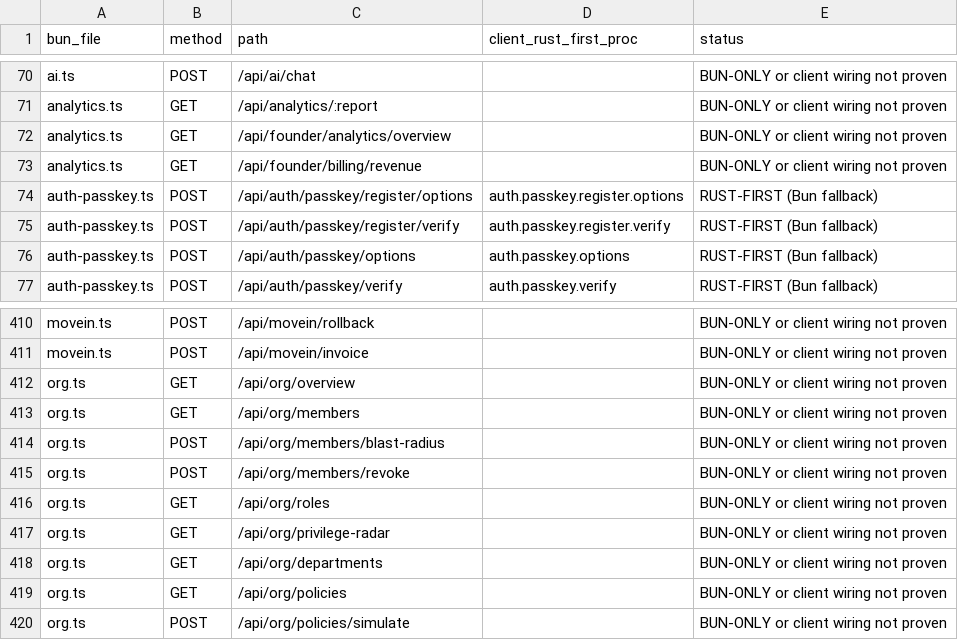
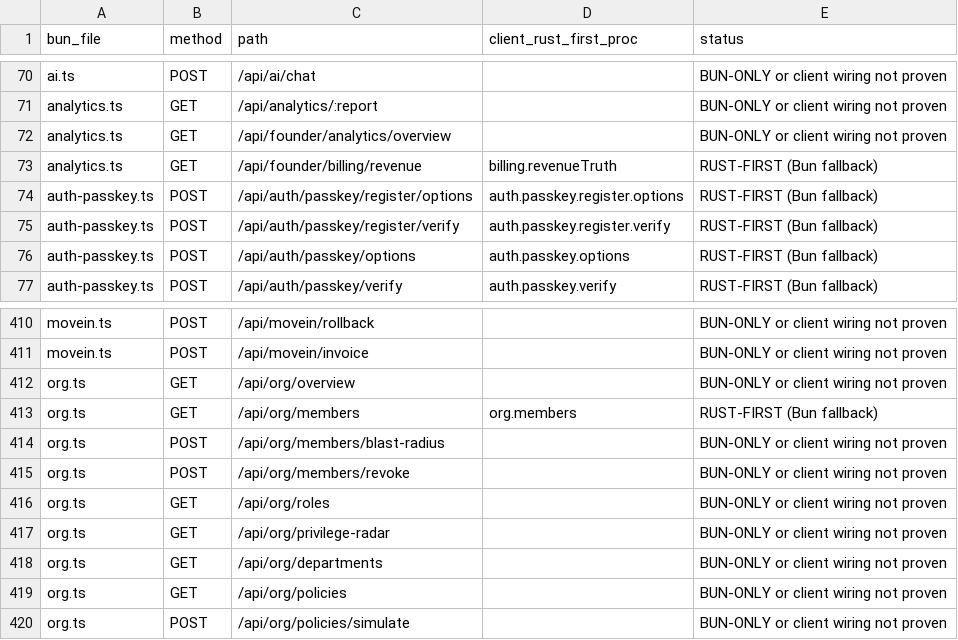
Before and after one commit to naumansherwani/ANEXOMAIL-WORKSPACE, a CSV file: docs/claude/ENDPOINT-MIGRATION-24OCT.csv, drawn as a sheet; only a part is shown, gaps mark what is left out; the diff covers the shown part only.

```diff
--- a/docs/claude/ENDPOINT-MIGRATION-24OCT.csv
+++ b/docs/claude/ENDPOINT-MIGRATION-24OCT.csv
@@ -72,3 +72,3 @@ analytics.ts,GET,/api/analytics/:report,,BUN-ONLY or client wiring not proven
 analytics.ts,GET,/api/founder/analytics/overview,,BUN-ONLY or client wiring not proven
-analytics.ts,GET,/api/founder/billing/revenue,,BUN-ONLY or client wiring not proven
+analytics.ts,GET,/api/founder/billing/revenue,billing.revenueTruth,RUST-FIRST (Bun fallback)
 auth-passkey.ts,POST,/api/auth/passkey/register/options,auth.passkey.register.options,RUST-FIRST (Bun fallback)
@@ -412,3 +412,3 @@ movein.ts,POST,/api/movein/invoice,,BUN-ONLY or client wiring not proven
 org.ts,GET,/api/org/overview,,BUN-ONLY or client wiring not proven
-org.ts,GET,/api/org/members,,BUN-ONLY or client wiring not proven
+org.ts,GET,/api/org/members,org.members,RUST-FIRST (Bun fallback)
 org.ts,POST,/api/org/members/blast-radius,,BUN-ONLY or client wiring not proven
```
Also changed, not shown: 34 edited cells elsewhere in this file, docs/claude/ENDPOINT-PACKAGE-MAP.csv, 16 other files.
